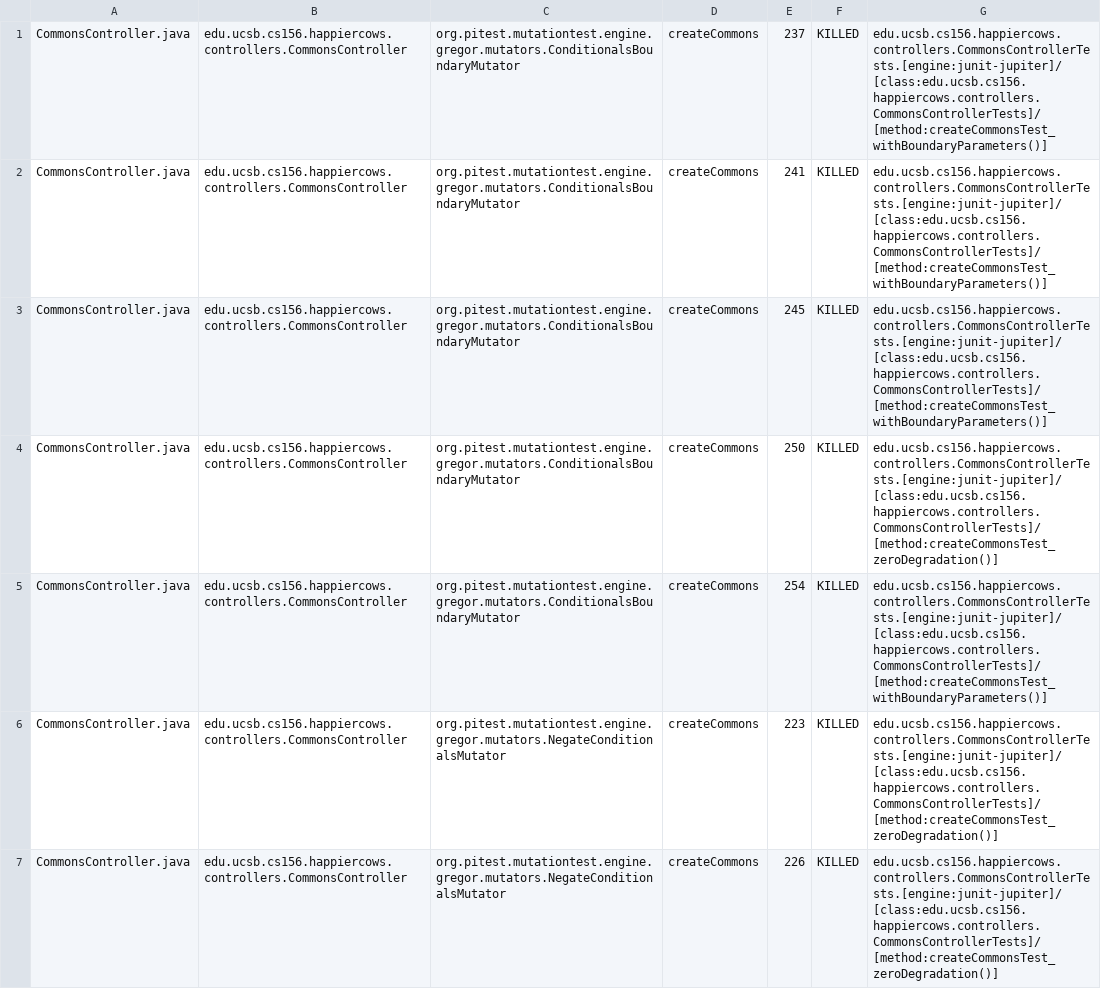
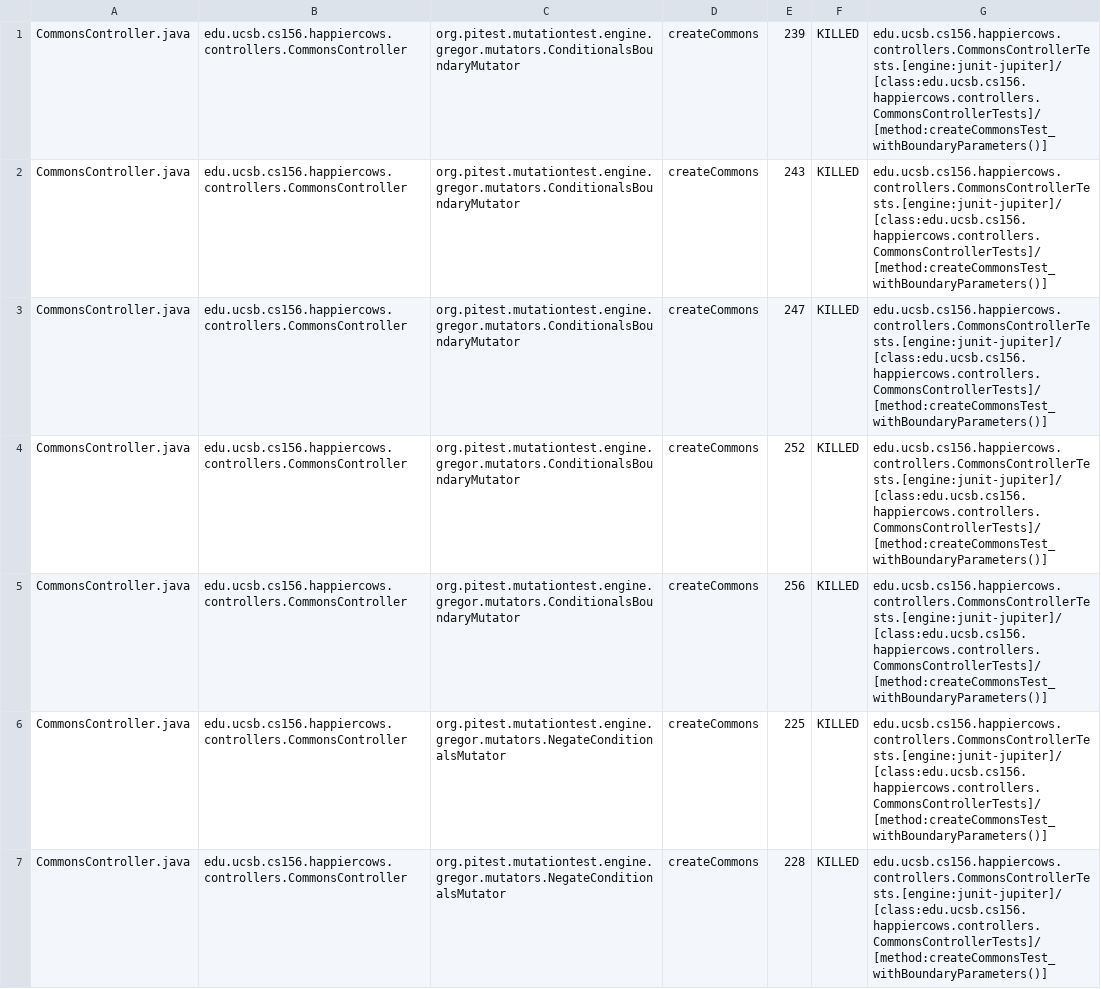
Before and after one commit to ucsb-cs156-w24/proj-happy-cows-w24-4pm-1, a CSV file: prs/37/pitest/mutations.csv, drawn as a sheet; only a part is shown; the diff covers the shown part only.

Commit message:
Deploying to gh-pages from @ ucsb-cs156-w24/proj-happy-cows-w24-4pm-1@fec0c5bf241ea60af5a09d7b0d260b8d9affc7fd 🚀

```diff
--- a/prs/37/pitest/mutations.csv
+++ b/prs/37/pitest/mutations.csv
@@ -1,7 +1,7 @@
-CommonsController.java,edu.ucsb.cs156.happiercows.controllers.CommonsController,org.pitest.mutationtest.engine.gregor.mutators.ConditionalsBoundaryMutator,createCommons,237,KILLED,edu.ucsb.cs156.happiercows.controllers.CommonsControllerTests.[engine:junit-jupiter]/[class:edu.ucsb.cs156.happiercows.controllers.CommonsControllerTests]/[method:createCommonsTest_withBoundaryParameters()]
-CommonsController.java,edu.ucsb.cs156.happiercows.controllers.CommonsController,org.pitest.mutationtest.engine.gregor.mutators.ConditionalsBoundaryMutator,createCommons,241,KILLED,edu.ucsb.cs156.happiercows.controllers.CommonsControllerTests.[engine:junit-jupiter]/[class:edu.ucsb.cs156.happiercows.controllers.CommonsControllerTests]/[method:createCommonsTest_withBoundaryParameters()]
-CommonsController.java,edu.ucsb.cs156.happiercows.controllers.CommonsController,org.pitest.mutationtest.engine.gregor.mutators.ConditionalsBoundaryMutator,createCommons,245,KILLED,edu.ucsb.cs156.happiercows.controllers.CommonsControllerTests.[engine:junit-jupiter]/[class:edu.ucsb.cs156.happiercows.controllers.CommonsControllerTests]/[method:createCommonsTest_withBoundaryParameters()]
-CommonsController.java,edu.ucsb.cs156.happiercows.controllers.CommonsController,org.pitest.mutationtest.engine.gregor.mutators.ConditionalsBoundaryMutator,createCommons,250,KILLED,edu.ucsb.cs156.happiercows.controllers.CommonsControllerTests.[engine:junit-jupiter]/[class:edu.ucsb.cs156.happiercows.controllers.CommonsControllerTests]/[method:createCommonsTest_zeroDegradation()]
-CommonsController.java,edu.ucsb.cs156.happiercows.controllers.CommonsController,org.pitest.mutationtest.engine.gregor.mutators.ConditionalsBoundaryMutator,createCommons,254,KILLED,edu.ucsb.cs156.happiercows.controllers.CommonsControllerTests.[engine:junit-jupiter]/[class:edu.ucsb.cs156.happiercows.controllers.CommonsControllerTests]/[method:createCommonsTest_withBoundaryParameters()]
-CommonsController.java,edu.ucsb.cs156.happiercows.controllers.CommonsController,org.pitest.mutationtest.engine.gregor.mutators.NegateConditionalsMutator,createCommons,223,KILLED,edu.ucsb.cs156.happiercows.controllers.CommonsControllerTests.[engine:junit-jupiter]/[class:edu.ucsb.cs156.happiercows.controllers.CommonsControllerTests]/[method:createCommonsTest_zeroDegradation()]
-CommonsController.java,edu.ucsb.cs156.happiercows.controllers.CommonsController,org.pitest.mutationtest.engine.gregor.mutators.NegateConditionalsMutator,createCommons,226,KILLED,edu.ucsb.cs156.happiercows.controllers.CommonsControllerTests.[engine:junit-jupiter]/[class:edu.ucsb.cs156.happiercows.controllers.CommonsControllerTests]/[method:createCommonsTest_zeroDegradation()]
+CommonsController.java,edu.ucsb.cs156.happiercows.controllers.CommonsController,org.pitest.mutationtest.engine.gregor.mutators.ConditionalsBoundaryMutator,createCommons,239,KILLED,edu.ucsb.cs156.happiercows.controllers.CommonsControllerTests.[engine:junit-jupiter]/[class:edu.ucsb.cs156.happiercows.controllers.CommonsControllerTests]/[method:createCommonsTest_withBoundaryParameters()]
+CommonsController.java,edu.ucsb.cs156.happiercows.controllers.CommonsController,org.pitest.mutationtest.engine.gregor.mutators.ConditionalsBoundaryMutator,createCommons,243,KILLED,edu.ucsb.cs156.happiercows.controllers.CommonsControllerTests.[engine:junit-jupiter]/[class:edu.ucsb.cs156.happiercows.controllers.CommonsControllerTests]/[method:createCommonsTest_withBoundaryParameters()]
+CommonsController.java,edu.ucsb.cs156.happiercows.controllers.CommonsController,org.pitest.mutationtest.engine.gregor.mutators.ConditionalsBoundaryMutator,createCommons,247,KILLED,edu.ucsb.cs156.happiercows.controllers.CommonsControllerTests.[engine:junit-jupiter]/[class:edu.ucsb.cs156.happiercows.controllers.CommonsControllerTests]/[method:createCommonsTest_withBoundaryParameters()]
+CommonsController.java,edu.ucsb.cs156.happiercows.controllers.CommonsController,org.pitest.mutationtest.engine.gregor.mutators.ConditionalsBoundaryMutator,createCommons,252,KILLED,edu.ucsb.cs156.happiercows.controllers.CommonsControllerTests.[engine:junit-jupiter]/[class:edu.ucsb.cs156.happiercows.controllers.CommonsControllerTests]/[method:createCommonsTest_withBoundaryParameters()]
+CommonsController.java,edu.ucsb.cs156.happiercows.controllers.CommonsController,org.pitest.mutationtest.engine.gregor.mutators.ConditionalsBoundaryMutator,createCommons,256,KILLED,edu.ucsb.cs156.happiercows.controllers.CommonsControllerTests.[engine:junit-jupiter]/[class:edu.ucsb.cs156.happiercows.controllers.CommonsControllerTests]/[method:createCommonsTest_withBoundaryParameters()]
+CommonsController.java,edu.ucsb.cs156.happiercows.controllers.CommonsController,org.pitest.mutationtest.engine.gregor.mutators.NegateConditionalsMutator,createCommons,225,KILLED,edu.ucsb.cs156.happiercows.controllers.CommonsControllerTests.[engine:junit-jupiter]/[class:edu.ucsb.cs156.happiercows.controllers.CommonsControllerTests]/[method:createCommonsTest_withBoundaryParameters()]
+CommonsController.java,edu.ucsb.cs156.happiercows.controllers.CommonsController,org.pitest.mutationtest.engine.gregor.mutators.NegateConditionalsMutator,createCommons,228,KILLED,edu.ucsb.cs156.happiercows.controllers.CommonsControllerTests.[engine:junit-jupiter]/[class:edu.ucsb.cs156.happiercows.controllers.CommonsControllerTests]/[method:createCommonsTest_withBoundaryParameters()]
```
Also changed, not shown: 2 added rows, 1 removed row and 99 edited cells elsewhere in this file, 50 other files.
